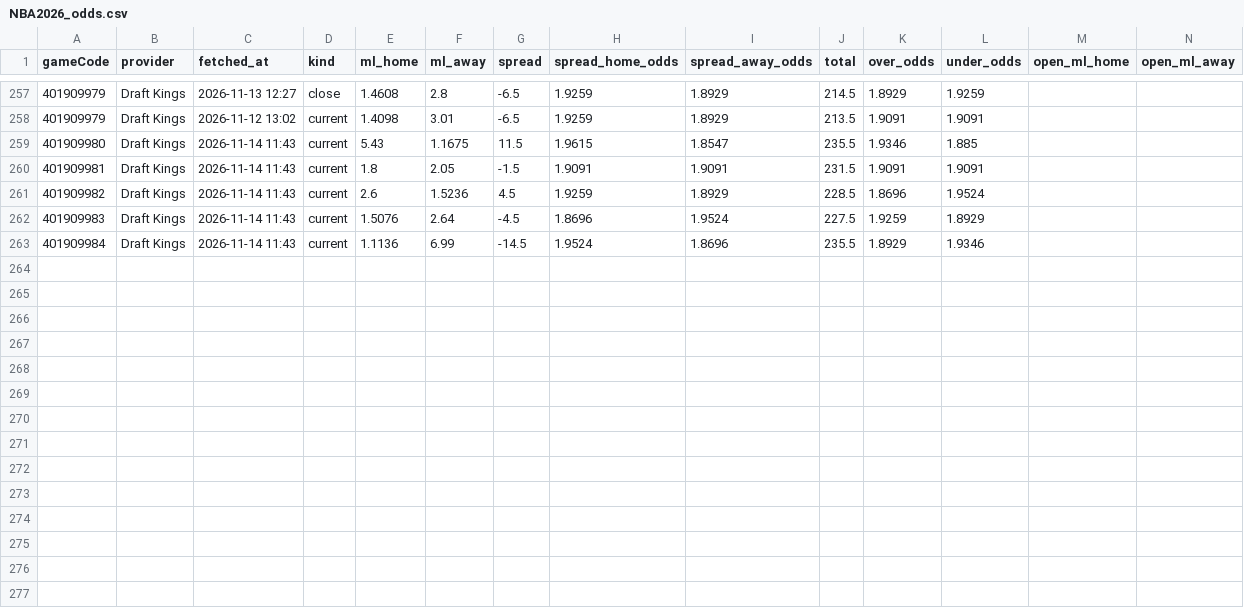
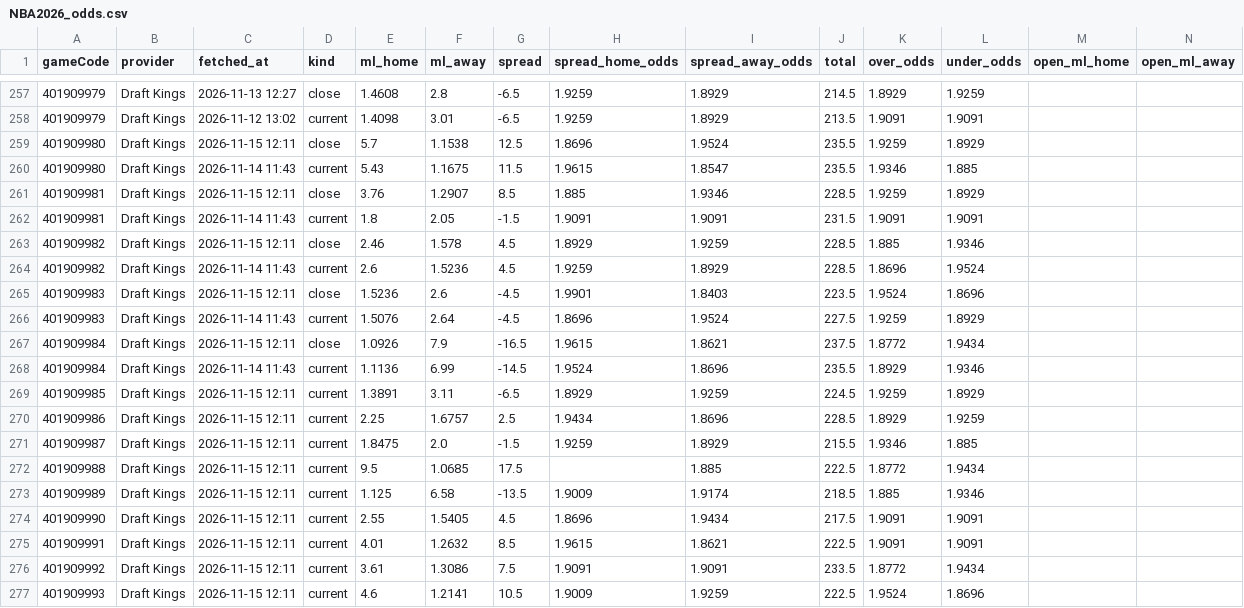
Before and after one commit to tsiamis3/o-dimarxos, a CSV file: data/raw/NBA2026_odds.csv, drawn as a sheet; only a part is shown, gaps mark what is left out; rows hold the shown columns only; the diff names each change by its address in the sheet, - before the commit and + after, or states it on an @@ line.

```diff
--- a/data/raw/NBA2026_odds.csv
+++ b/data/raw/NBA2026_odds.csv
+row 259: 401909980 | Draft Kings | 2026-11-15 12:11 | close | 5.7 | 1.1538 | 12.5 | 1.8696 | 1.9524 | 235.5 | 1.9259 | 1.8929
+row 261: 401909981 | Draft Kings | 2026-11-15 12:11 | close | 3.76 | 1.2907 | 8.5 | 1.885 | 1.9346 | 228.5 | 1.9259 | 1.8929
+row 263: 401909982 | Draft Kings | 2026-11-15 12:11 | close | 2.46 | 1.578 | 4.5 | 1.8929 | 1.9259 | 228.5 | 1.885 | 1.9346
+row 265: 401909983 | Draft Kings | 2026-11-15 12:11 | close | 1.5236 | 2.6 | -4.5 | 1.9901 | 1.8403 | 223.5 | 1.9524 | 1.8696
+row 267: 401909984 | Draft Kings | 2026-11-15 12:11 | close | 1.0926 | 7.9 | -16.5 | 1.9615 | 1.8621 | 237.5 | 1.8772 | 1.9434
+row 269: 401909985 | Draft Kings | 2026-11-15 12:11 | current | 1.3891 | 3.11 | -6.5 | 1.8929 | 1.9259 | 224.5 | 1.9259 | 1.8929
+row 270: 401909986 | Draft Kings | 2026-11-15 12:11 | current | 2.25 | 1.6757 | 2.5 | 1.9434 | 1.8696 | 228.5 | 1.8929 | 1.9259
+row 271: 401909987 | Draft Kings | 2026-11-15 12:11 | current | 1.8475 | 2.0 | -1.5 | 1.9259 | 1.8929 | 215.5 | 1.9346 | 1.885
+row 272: 401909988 | Draft Kings | 2026-11-15 12:11 | current | 9.5 | 1.0685 | 17.5 |  | 1.885 | 222.5 | 1.8772 | 1.9434
+row 273: 401909989 | Draft Kings | 2026-11-15 12:11 | current | 1.125 | 6.58 | -13.5 | 1.9009 | 1.9174 | 218.5 | 1.885 | 1.9346
+row 274: 401909990 | Draft Kings | 2026-11-15 12:11 | current | 2.55 | 1.5405 | 4.5 | 1.8696 | 1.9434 | 217.5 | 1.9091 | 1.9091
+row 275: 401909991 | Draft Kings | 2026-11-15 12:11 | current | 4.01 | 1.2632 | 8.5 | 1.9615 | 1.8621 | 222.5 | 1.9091 | 1.9091
+row 276: 401909992 | Draft Kings | 2026-11-15 12:11 | current | 3.61 | 1.3086 | 7.5 | 1.9091 | 1.9091 | 233.5 | 1.8772 | 1.9434
+row 277: 401909993 | Draft Kings | 2026-11-15 12:11 | current | 4.6 | 1.2141 | 10.5 | 1.9009 | 1.9259 | 222.5 | 1.9524 | 1.8696
```
Also changed, not shown: data/predictions/NBA_edge.csv, data/predictions/WBL2_edge.csv, 9 other files.
